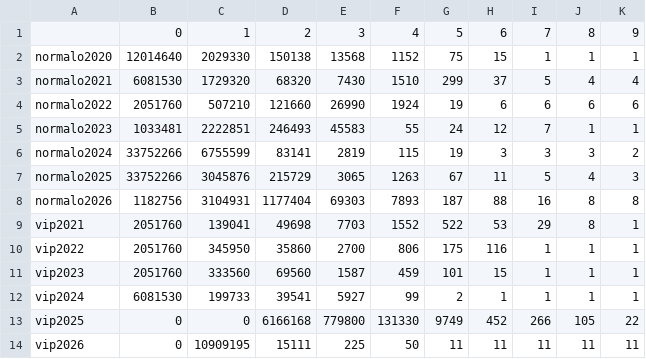
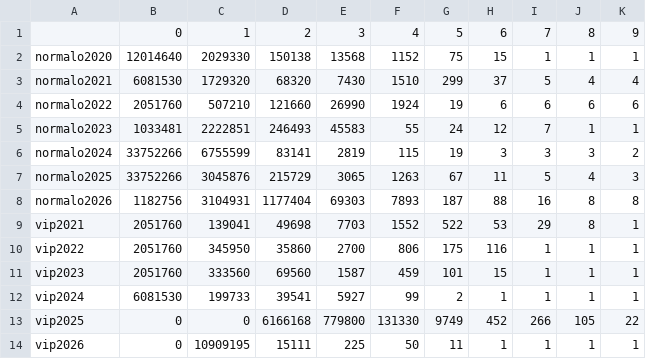
Before and after one commit to proxophy/aytogermany, a CSV file: analytics/num_solutions.csv, drawn as a sheet.

```diff
--- a/analytics/num_solutions.csv
+++ b/analytics/num_solutions.csv
@@ -13,2 +13,2 @@ vip2024,6081530,199733, 39541, 5927, 99, 2, 1, 1, 1, 1
 vip2025,0,0,6166168, 779800, 131330, 9749, 452, 266, 105, 22
-vip2026,0,10909195,15111, 225,50, 11, 11, 11, 11, 11
+vip2026,0,10909195,15111, 225,50, 11, 1, 1, 1, 1
```
Also changed, not shown: 19 other files.
